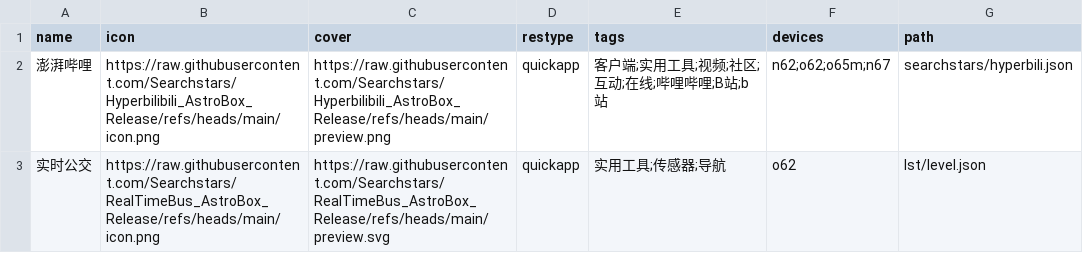
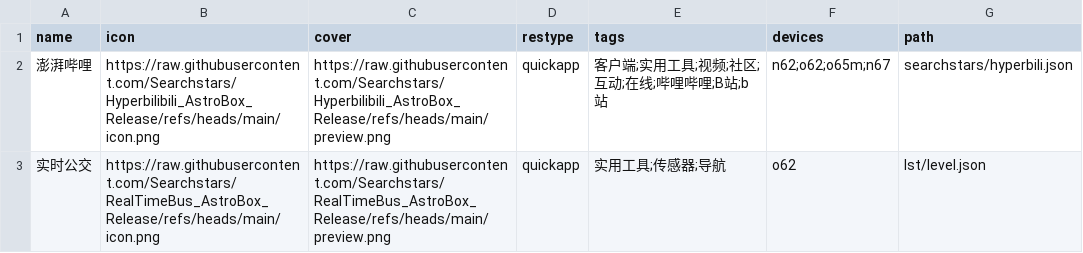
Before and after one commit to Ziyimiao5054/AstroBox-Repo, a CSV file: index.csv, drawn as a sheet.

Commit message:
Update index.csv

```diff
--- a/index.csv
+++ b/index.csv
@@ -2,2 +2,2 @@ name,icon,cover,restype,tags,devices,path
 澎湃哔哩,https://raw.githubusercontent.com/Searchstars/Hyperbilibili_AstroBox_Release/refs/heads/main/icon.png,https://raw.githubusercontent.com/Searchstars/Hyperbilibili_AstroBox_Release/refs/heads/main/preview.png,quickapp,"客户端;实用工具;视频;社区;互动;在线;哔哩哔哩;B站;b站","n62;o62;o65m;n67",searchstars/hyperbili.json
-实时公交,https://raw.githubusercontent.com/Searchstars/RealTimeBus_AstroBox_Release/refs/heads/main/icon.png,https://raw.githubusercontent.com/Searchstars/RealTimeBus_AstroBox_Release/refs/heads/main/preview.svg,quickapp,"实用工具;传感器;导航","o62",lst/level.json
+实时公交,https://raw.githubusercontent.com/Searchstars/RealTimeBus_AstroBox_Release/refs/heads/main/icon.png,https://raw.githubusercontent.com/Searchstars/RealTimeBus_AstroBox_Release/refs/heads/main/preview.png,quickapp,"实用工具;传感器;导航","o62",lst/level.json
```
